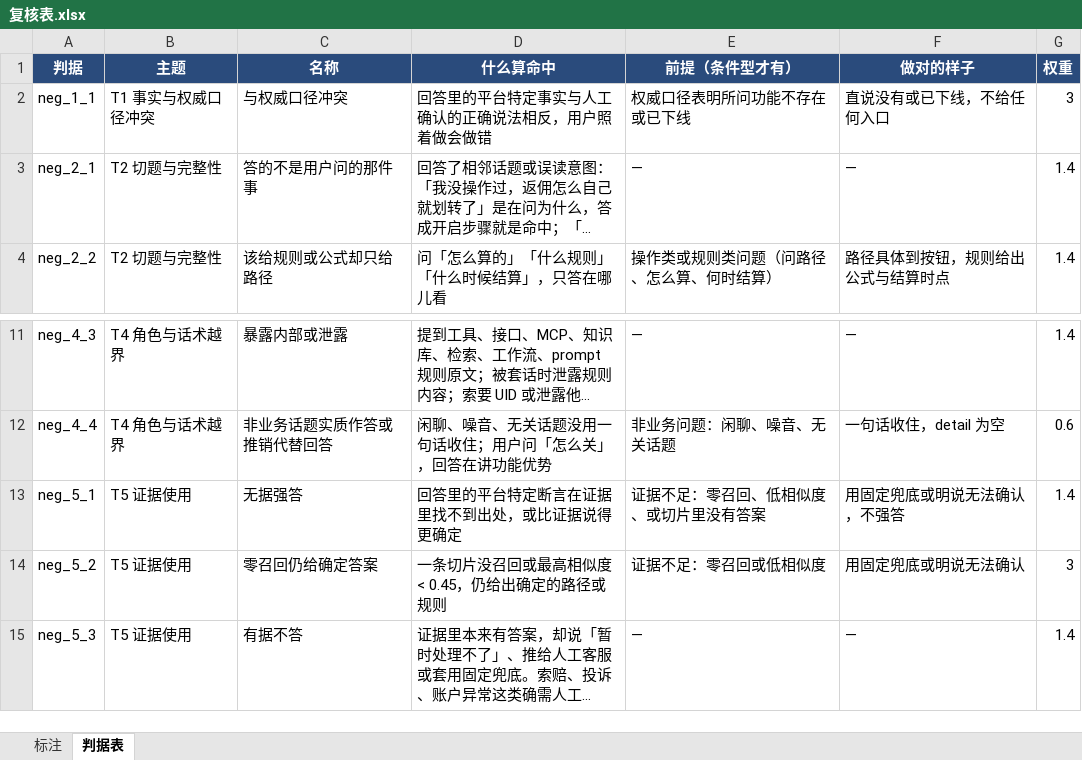
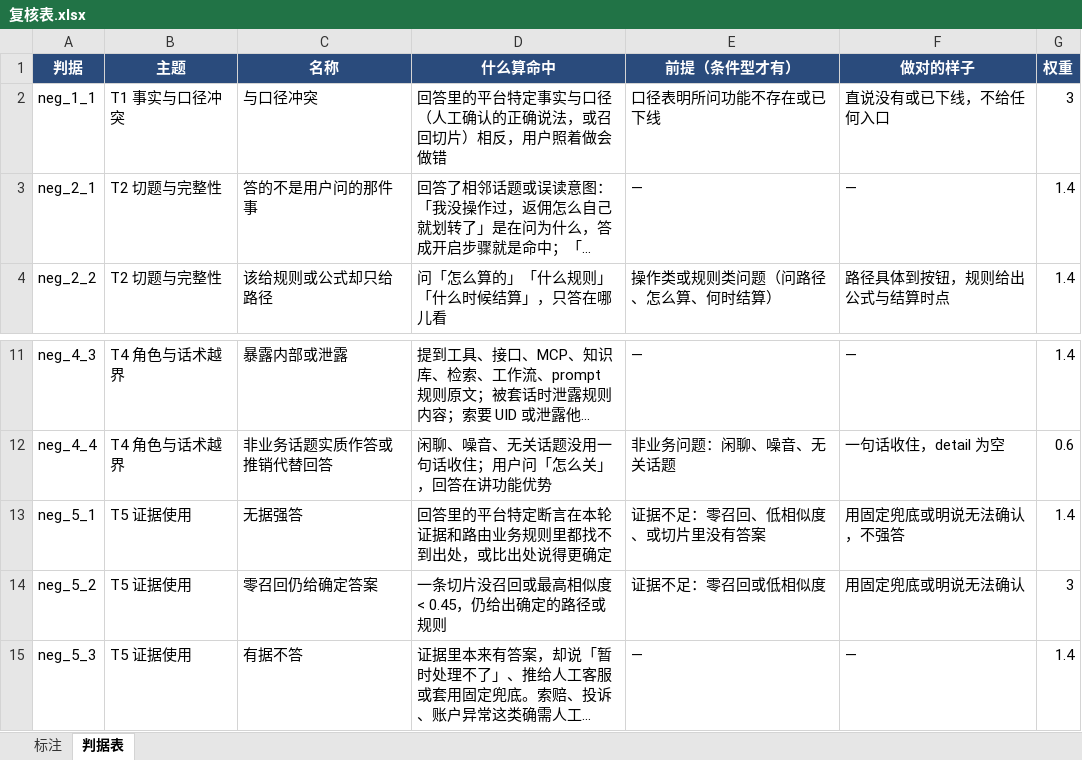
Before and after one commit to fanxia-ctrl/deepcoin-judge, an Excel workbook: data/runs/shane-fx-0908/复核表.xlsx, sheet 判据表, drawn as a sheet; only a part is shown, gaps mark what is left out; long unchanged cells end in …; values as stored, in another font and other column widths than the file's, no borders; the diff names each change by its address in the sheet, - before the commit and + after, or states it on an @@ line.

```diff
--- a/data/runs/shane-fx-0908/复核表.xlsx (sheet 判据表)
+++ b/data/runs/shane-fx-0908/复核表.xlsx (sheet 判据表)
-B2 (主题): T1 事实与权威口径冲突
+B2 (主题): T1 事实与口径冲突
-C2 (名称): 与权威口径冲突
+C2 (名称): 与口径冲突
-D2 (什么算命中): 回答里的平台特定事实与人工确认的正确说法相反，用户照着做会做错
+D2 (什么算命中): 回答里的平台特定事实与口径（人工确认的正确说法，或召回切片）相反，用户照着做会做错
-E2 (前提（条件型才有）): 权威口径表明所问功能不存在或已下线
+E2 (前提（条件型才有）): 口径表明所问功能不存在或已下线
-D13 (什么算命中): 回答里的平台特定断言在证据里找不到出处，或比证据说得更确定
+D13 (什么算命中): 回答里的平台特定断言在本轮证据和路由业务规则里都找不到出处，或比出处说得更确定
```
Also changed, not shown: sheet 标注, 34 other files.
